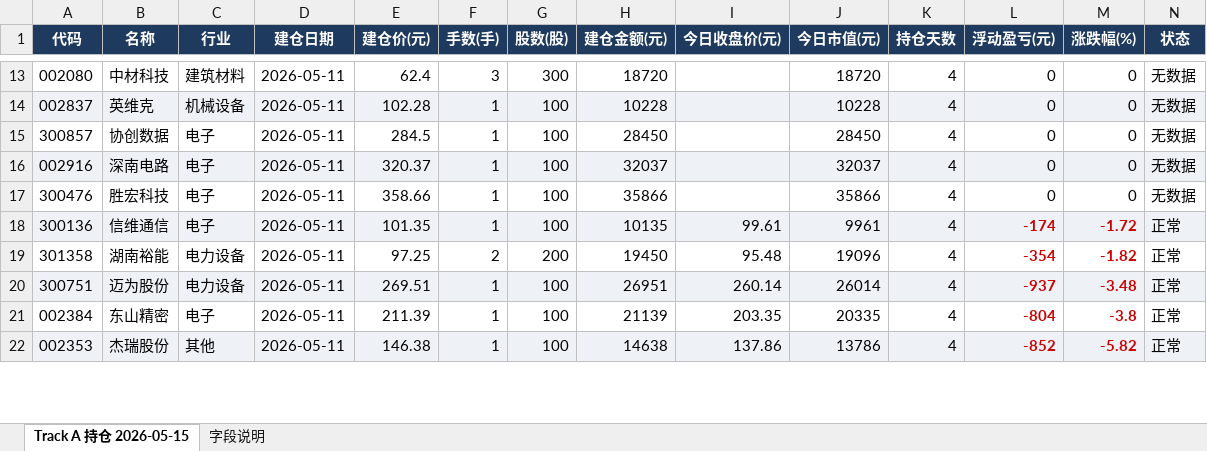
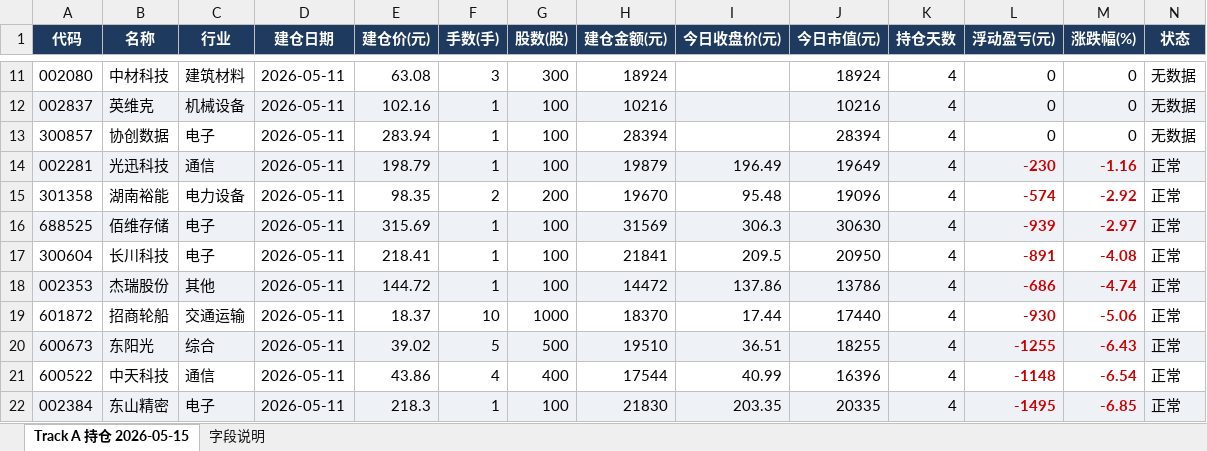
Before and after one commit to SawyerXL/quant, an Excel workbook: 回溯交易记录/持仓明细_2026-05-15.xlsx, sheet Track A 持仓 2026-05-15, drawn as a sheet; only a part is shown, gaps mark what is left out; values as stored, in another font and other column widths than the file's, no borders; removed rows and columns are numbered as before the commit, all else as after; rows hold the shown columns only; the diff covers the shown part only; the diff names each change by its address in the sheet, - before the commit and + after, or states it on an @@ line.

```diff
--- a/回溯交易记录/持仓明细_2026-05-15.xlsx (sheet Track A 持仓 2026-05-15)
+++ b/回溯交易记录/持仓明细_2026-05-15.xlsx (sheet Track A 持仓 2026-05-15)
-E11 (建仓价(元)): 62.4
+E11 (建仓价(元)): 63.08
-H11 (建仓金额(元)): 18720
+H11 (建仓金额(元)): 18924
-J11 (今日市值(元)): 18720
+J11 (今日市值(元)): 18924
-E12 (建仓价(元)): 102.28
+E12 (建仓价(元)): 102.16
-H12 (建仓金额(元)): 10228
+H12 (建仓金额(元)): 10216
-J12 (今日市值(元)): 10228
+J12 (今日市值(元)): 10216
-E13 (建仓价(元)): 284.5
+E13 (建仓价(元)): 283.94
-H13 (建仓金额(元)): 28450
+H13 (建仓金额(元)): 28394
-J13 (今日市值(元)): 28450
+J13 (今日市值(元)): 28394
-row 16: 002916 | 深南电路 | 电子 | 2026-05-11 | 320.37 | 1 | 100 | 32037 |  | 32037 | 4 | 0 | 0 | 无数据
-row 17: 300476 | 胜宏科技 | 电子 | 2026-05-11 | 358.66 | 1 | 100 | 35866 |  | 35866 | 4 | 0 | 0 | 无数据
-row 18: 300136 | 信维通信 | 电子 | 2026-05-11 | 101.35 | 1 | 100 | 10135 | 99.61 | 9961 | 4 | -174 | -1.72 | 正常
+row 14: 002281 | 光迅科技 | 通信 | 2026-05-11 | 198.79 | 1 | 100 | 19879 | 196.49 | 19649 | 4 | -230 | -1.16 | 正常
-E15 (建仓价(元)): 97.25
+E15 (建仓价(元)): 98.35
-H15 (建仓金额(元)): 19450
+H15 (建仓金额(元)): 19670
-L15 (浮动盈亏(元)): -354
+L15 (浮动盈亏(元)): -574
-M15 (涨跌幅(%)): -1.82
+M15 (涨跌幅(%)): -2.92
-row 20: 300751 | 迈为股份 | 电力设备 | 2026-05-11 | 269.51 | 1 | 100 | 26951 | 260.14 | 26014 | 4 | -937 | -3.48 | 正常
+row 16: 688525 | 佰维存储 | 电子 | 2026-05-11 | 315.69 | 1 | 100 | 31569 | 306.3 | 30630 | 4 | -939 | -2.97 | 正常
+row 17: 300604 | 长川科技 | 电子 | 2026-05-11 | 218.41 | 1 | 100 | 21841 | 209.5 | 20950 | 4 | -891 | -4.08 | 正常
+row 18: 002353 | 杰瑞股份 | 其他 | 2026-05-11 | 144.72 | 1 | 100 | 14472 | 137.86 | 13786 | 4 | -686 | -4.74 | 正常
+row 19: 601872 | 招商轮船 | 交通运输 | 2026-05-11 | 18.37 | 10 | 1000 | 18370 | 17.44 | 17440 | 4 | -930 | -5.06 | 正常
+row 20: 600673 | 东阳光 | 综合 | 2026-05-11 | 39.02 | 5 | 500 | 19510 | 36.51 | 18255 | 4 | -1255 | -6.43 | 正常
+row 21: 600522 | 中天科技 | 通信 | 2026-05-11 | 43.86 | 4 | 400 | 17544 | 40.99 | 16396 | 4 | -1148 | -6.54 | 正常
-A22:N22 fill: none
+A22:N22 fill: #EEF2F7
-E22 (建仓价(元)): 211.39
+E22 (建仓价(元)): 218.3
-H22 (建仓金额(元)): 21139
+H22 (建仓金额(元)): 21830
-L22 (浮动盈亏(元)): -804
+L22 (浮动盈亏(元)): -1495
-M22 (涨跌幅(%)): -3.8
+M22 (涨跌幅(%)): -6.85
-row 22: 002353 | 杰瑞股份 | 其他 | 2026-05-11 | 146.38 | 1 | 100 | 14638 | 137.86 | 13786 | 4 | -852 | -5.82 | 正常
```
Also changed, not shown: 10 added rows, 12 removed rows, 36 edited cells and cell formats elsewhere in this sheet, 1 other file.
